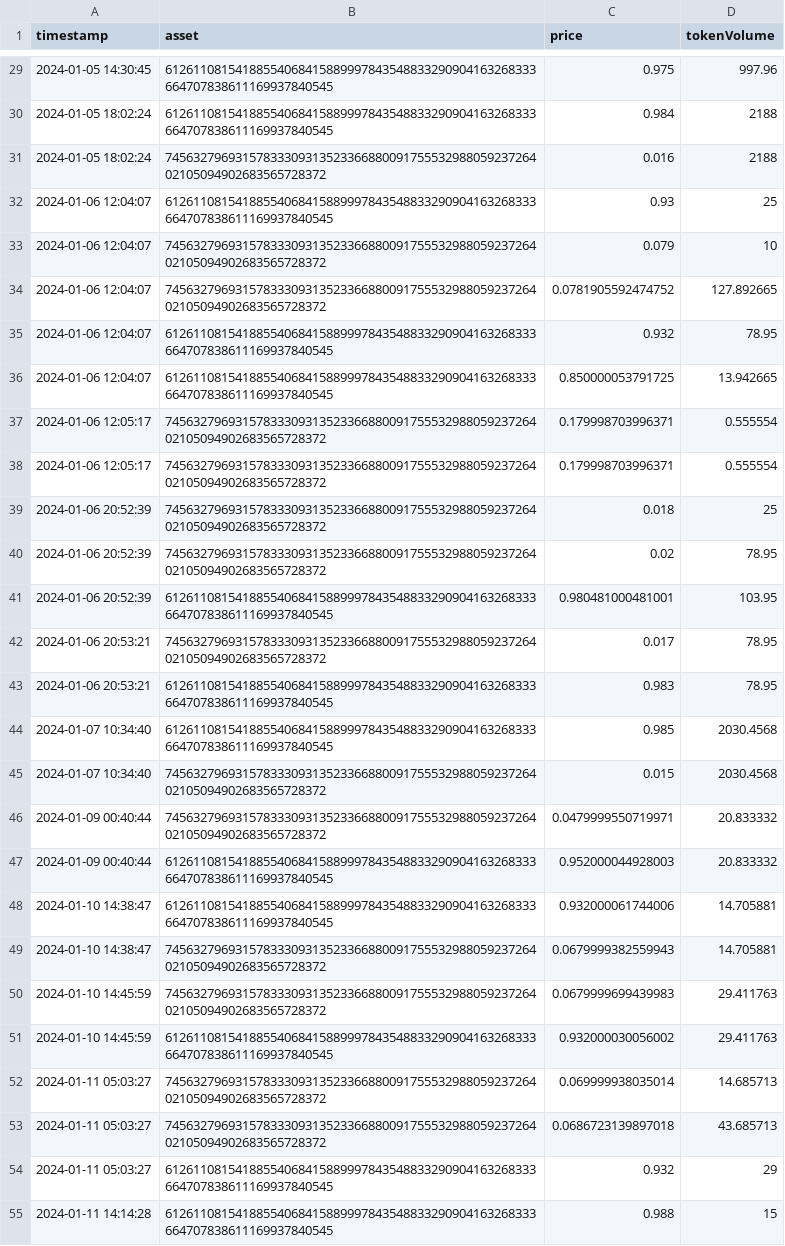
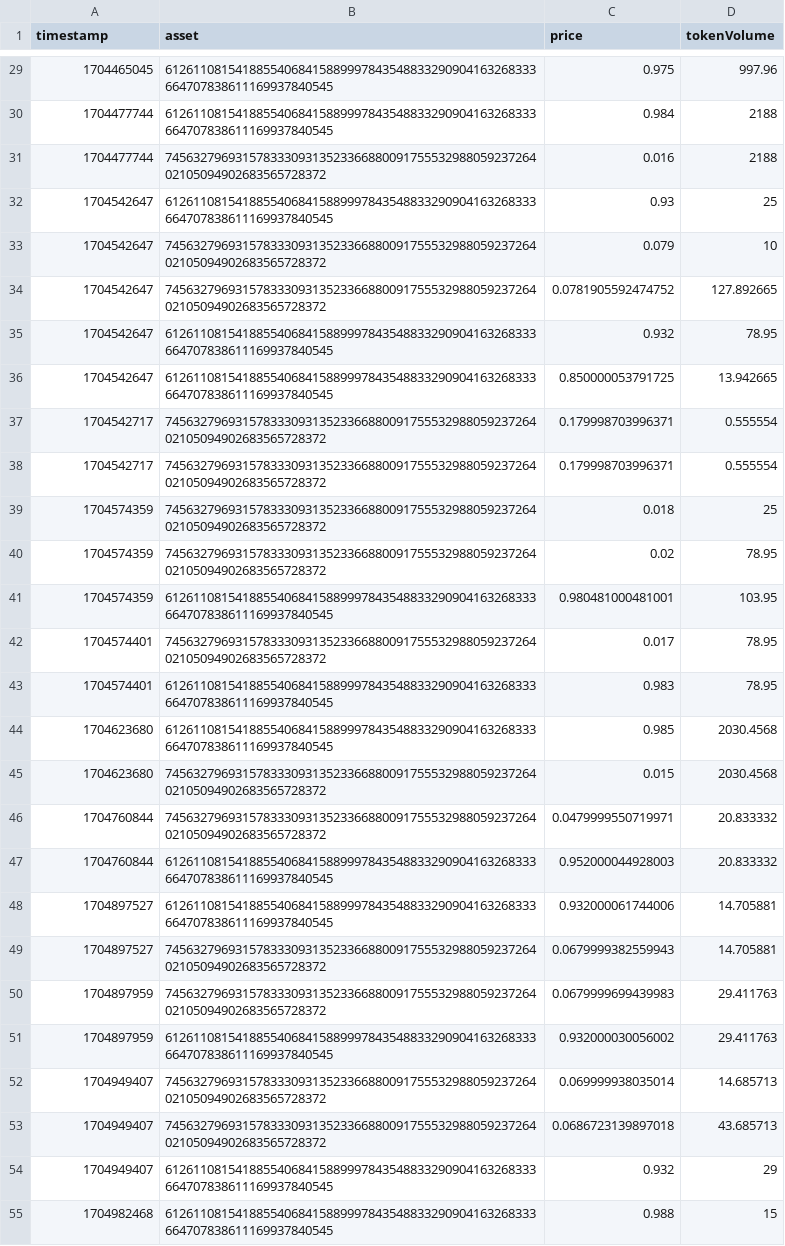
Before and after one commit to PeterPavicic/MasterThesis, a CSV file: Analysis/FOMC analysis/TimeSeries/Fed_Interest_Rates_2024_01_January.csv, drawn as a sheet; only a part is shown, gaps mark what is left out; the diff covers the shown part only; the diff names each change by its address in the sheet, - before the commit and + after, or states it on an @@ line.

```diff
--- a/Analysis/FOMC analysis/TimeSeries/Fed_Interest_Rates_2024_01_January.csv
+++ b/Analysis/FOMC analysis/TimeSeries/Fed_Interest_Rates_2024_01_January.csv
-A29 (timestamp): 2024-01-05 14:30:45
+A29 (timestamp): 1704465045
-A30:A31 (timestamp): 2024-01-05 18:02:24
+A30:A31 (timestamp): 1704477744
-A32:A36 (timestamp): 2024-01-06 12:04:07
+A32:A36 (timestamp): 1704542647
-A37:A38 (timestamp): 2024-01-06 12:05:17
+A37:A38 (timestamp): 1704542717
-A39:A41 (timestamp): 2024-01-06 20:52:39
+A39:A41 (timestamp): 1704574359
-A42:A43 (timestamp): 2024-01-06 20:53:21
+A42:A43 (timestamp): 1704574401
-A44:A45 (timestamp): 2024-01-07 10:34:40
+A44:A45 (timestamp): 1704623680
-A46:A47 (timestamp): 2024-01-09 00:40:44
+A46:A47 (timestamp): 1704760844
-A48:A49 (timestamp): 2024-01-10 14:38:47
+A48:A49 (timestamp): 1704897527
-A50:A51 (timestamp): 2024-01-10 14:45:59
+A50:A51 (timestamp): 1704897959
-A52:A54 (timestamp): 2024-01-11 05:03:27
+A52:A54 (timestamp): 1704949407
-A55 (timestamp): 2024-01-11 14:14:28
+A55 (timestamp): 1704982468
```
Also changed, not shown: 168 edited cells elsewhere in this file, Analysis/FOMC analysis/TimeSeries/Fed_Interest_Rates_2023_11_November.csv, Analysis/FOMC analysis/TimeSeries/Fed_Interest_Rates_2023_12_December.csv, 38 other files.
